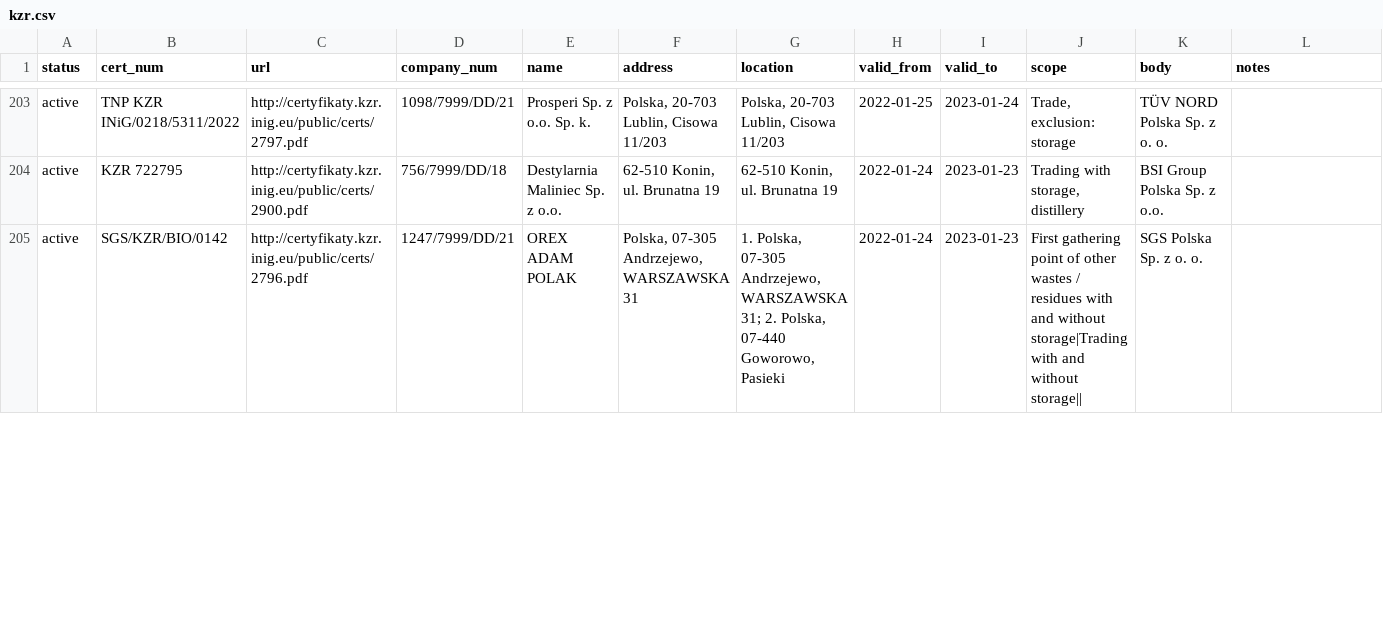
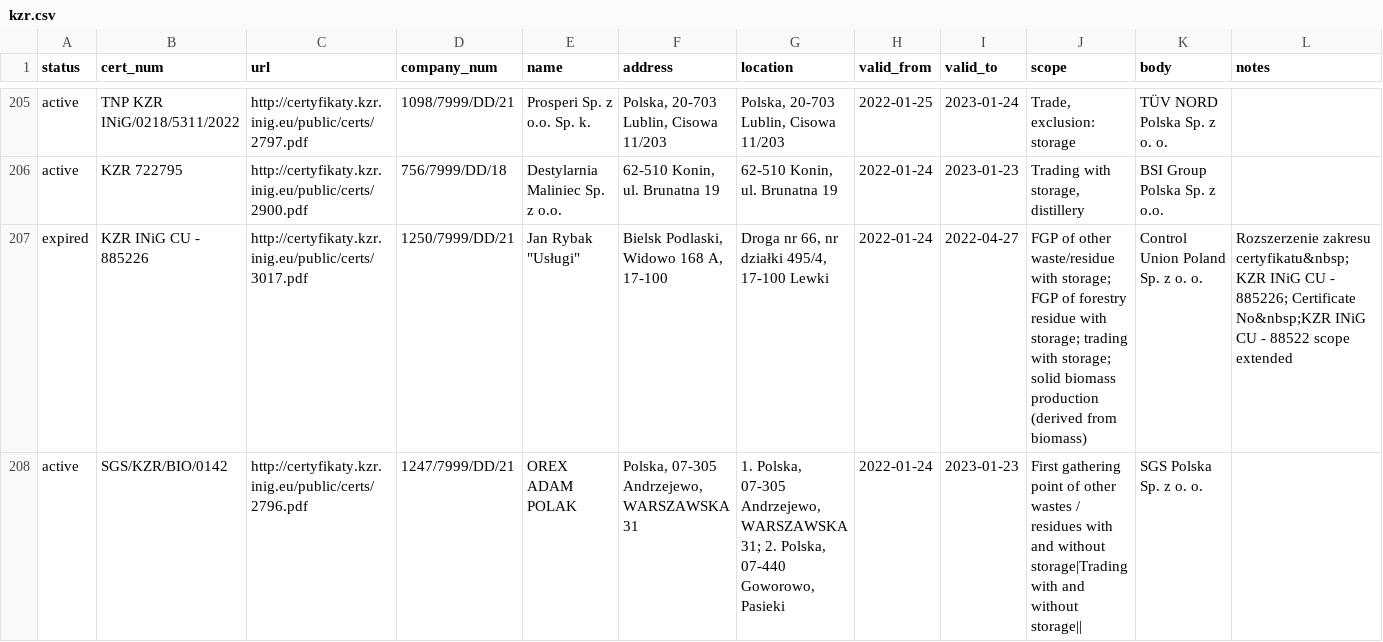
Before and after one commit to jandolezal/certificates, a CSV file: data/kzr.csv, drawn as a sheet; only a part is shown, gaps mark what is left out; the diff covers the shown part only.

```diff
--- a/data/kzr.csv
+++ b/data/kzr.csv
@@ -204,2 +206,3 @@ active,TNP KZR INiG/0218/5311/2022,http://certyfikaty.kzr.inig.eu/public/certs/2
 active,KZR 722795,http://certyfikaty.kzr.inig.eu/public/certs/2900.pdf,756/7999/DD/18,Destylarnia Maliniec Sp. z o.o.,"62-510 Konin, ul. Brunatna 19","62-510 Konin, ul. Brunatna 19",2022-01-24,2023-01-23,"Trading with storage, distillery",BSI Group Polska Sp. z o.o.,
+expired,KZR INiG CU - 885226,http://certyfikaty.kzr.inig.eu/public/certs/3017.pdf,1250/7999/DD/21,"Jan Rybak ""Usługi""","Bielsk Podlaski, Widowo 168 A, 17-100","Droga nr 66, nr działki 495/4, 17-100 Lewki",2022-01-24,2022-04-27,FGP of other waste/residue with storage; FGP of forestry residue with storage; trading with storage; solid biomass production (derived from biomass),Control Union Poland Sp. z o. o.,Rozszerzenie zakresu certyfikatu&nbsp;KZR INiG CU - 885226; Certificate No&nbsp;KZR INiG CU - 88522 scope extended
 active,SGS/KZR/BIO/0142,http://certyfikaty.kzr.inig.eu/public/certs/2796.pdf,1247/7999/DD/21,OREX ADAM POLAK,"Polska, 07-305 Andrzejewo, WARSZAWSKA 31","1. Polska, 07-305 Andrzejewo, WARSZAWSKA 31; 2. Polska, 07-440 Goworowo, Pasieki",2022-01-24,2023-01-23,First gathering point of other wastes / residues with and without storage|Trading with and without storage||,SGS Polska Sp. z o. o.,
```
Also changed, not shown: 2 added rows, 1 removed row and 2 edited cells elsewhere in this file.
